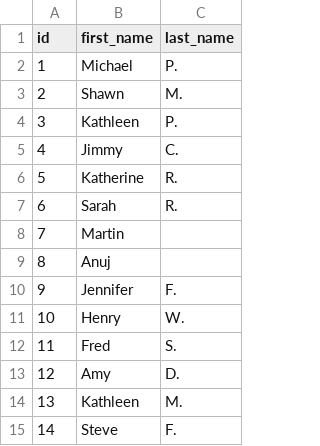
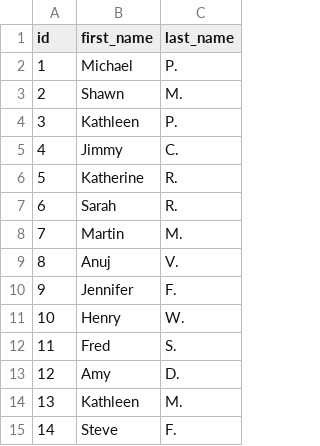
Before and after one commit to vermanuj10/vermanuj10, a CSV file: seeds/data/RAW_CUSTOMERS.csv, drawn as a sheet; only a part is shown.

Commit message:
Commit 19

```diff
--- a/seeds/data/RAW_CUSTOMERS.csv
+++ b/seeds/data/RAW_CUSTOMERS.csv
@@ -7,4 +7,4 @@ id,first_name,last_name
 6,Sarah,R.
-7,Martin
-8,Anuj
+7,Martin,M.
+8,Anuj,V.
 9,Jennifer,F.
```
